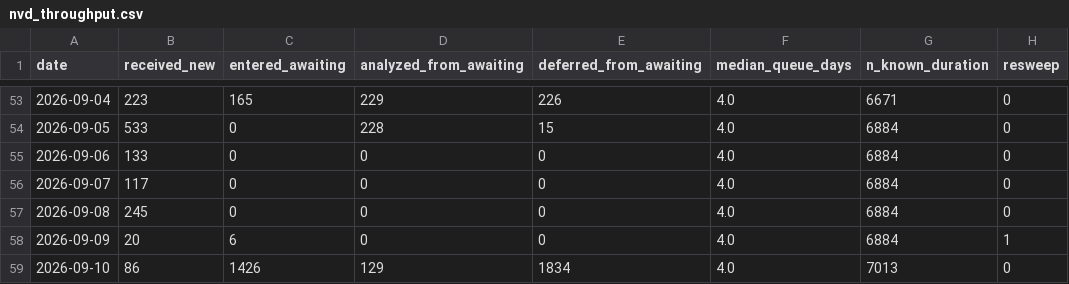
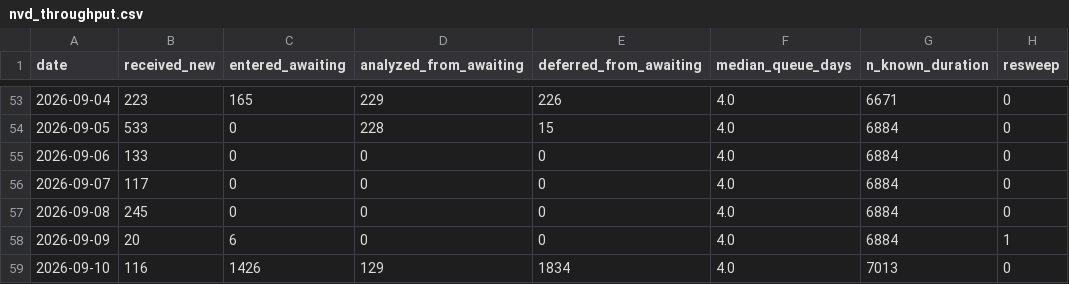
Before and after one commit to Devko/CyberMon, a CSV file: site/data/history/nvd_throughput.csv, drawn as a sheet; only a part is shown, gaps mark what is left out.

Commit message:
data: nightly refresh 2026-09-10 [skip ci]

```diff
--- a/site/data/history/nvd_throughput.csv
+++ b/site/data/history/nvd_throughput.csv
@@ -58,2 +58,2 @@ date,received_new,entered_awaiting,analyzed_from_awaiting,deferred_from_awaiting
 2026-09-09,20,6,0,0,4.0,6884,1
-2026-09-10,86,1426,129,1834,4.0,7013,0
+2026-09-10,116,1426,129,1834,4.0,7013,0
```
Also changed, not shown: site/data/history/nvd_backlog.csv, 32 other files.
